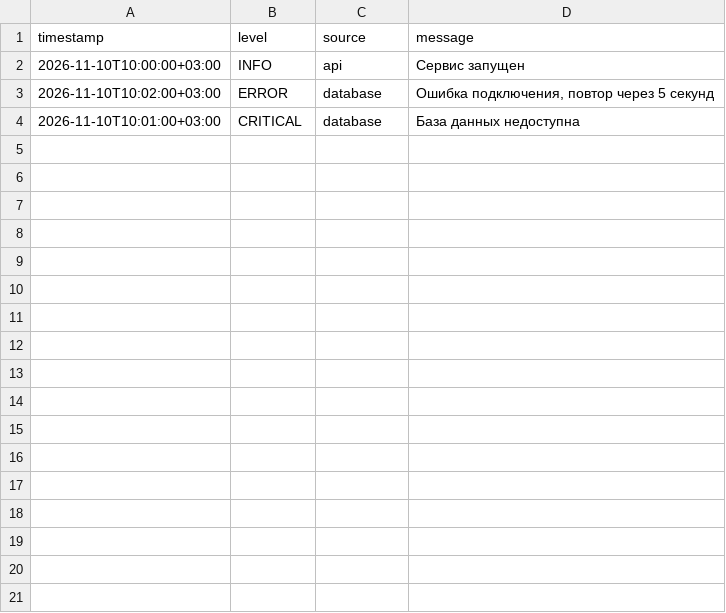
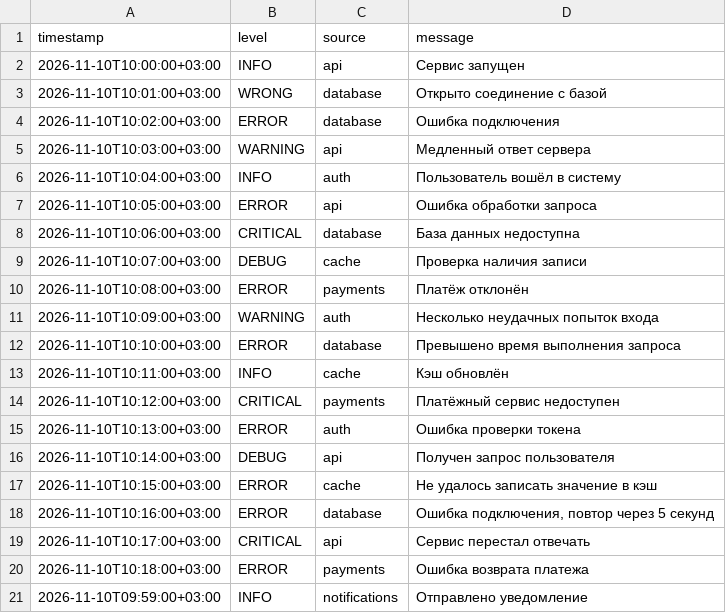
Before and after one commit to Shocking777/laboratory_python_02, a CSV file: src/streamstats/events.csv, drawn as a sheet.

```diff
--- a/src/streamstats/events.csv
+++ b/src/streamstats/events.csv
@@ -2,3 +2,20 @@ timestamp,level,source,message
 2026-11-10T10:00:00+03:00,INFO,api,Сервис запущен
-2026-11-10T10:02:00+03:00,ERROR,database,"Ошибка подключения, повтор через 5 секунд"
-2026-11-10T10:01:00+03:00,CRITICAL,database,База данных недоступна
+2026-11-10T10:01:00+03:00,WRONG,database,Открыто соединение с базой
+2026-11-10T10:02:00+03:00,ERROR,database,Ошибка подключения
+2026-11-10T10:03:00+03:00,WARNING,api,Медленный ответ сервера
+2026-11-10T10:04:00+03:00,INFO,auth,Пользователь вошёл в систему
+2026-11-10T10:05:00+03:00,ERROR,api,Ошибка обработки запроса
+2026-11-10T10:06:00+03:00,CRITICAL,database,База данных недоступна
+2026-11-10T10:07:00+03:00,DEBUG,cache,Проверка наличия записи
+2026-11-10T10:08:00+03:00,ERROR,payments,Платёж отклонён
+2026-11-10T10:09:00+03:00,WARNING,auth,Несколько неудачных попыток входа
+2026-11-10T10:10:00+03:00,ERROR,database,Превышено время выполнения запроса
+2026-11-10T10:11:00+03:00,INFO,cache,Кэш обновлён
+2026-11-10T10:12:00+03:00,CRITICAL,payments,Платёжный сервис недоступен
+2026-11-10T10:13:00+03:00,ERROR,auth,Ошибка проверки токена
+2026-11-10T10:14:00+03:00,DEBUG,api,Получен запрос пользователя
+2026-11-10T10:15:00+03:00,ERROR,cache,Не удалось записать значение в кэш
+2026-11-10T10:16:00+03:00,ERROR,database,"Ошибка подключения, повтор через 5 секунд"
+2026-11-10T10:17:00+03:00,CRITICAL,api,Сервис перестал отвечать
+2026-11-10T10:18:00+03:00,ERROR,payments,Ошибка возврата платежа
+2026-11-10T09:59:00+03:00,INFO,notifications,Отправлено уведомление
```
Also changed, not shown: 16 other files.
